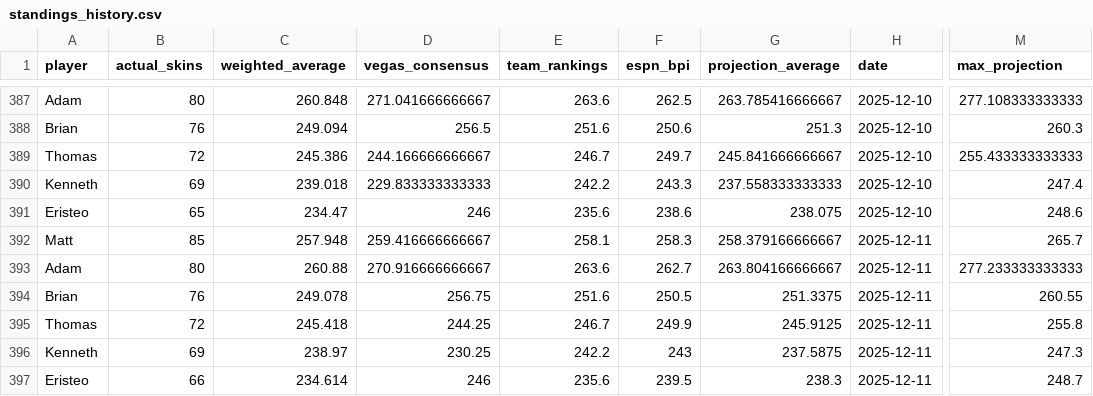
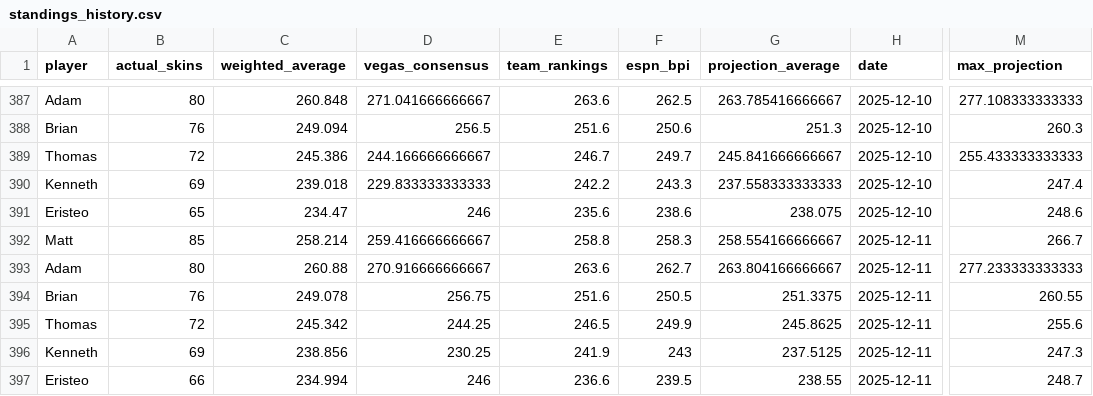
Before and after one commit to ejperez2/skins-standings, a CSV file: standings_history.csv, drawn as a sheet; only a part is shown, gaps mark what is left out; the diff names each change by its address in the sheet, - before the commit and + after, or states it on an @@ line.

```diff
--- a/standings_history.csv
+++ b/standings_history.csv
-C392 (weighted_average): 257.948
+C392 (weighted_average): 258.214
-E392 (team_rankings): 258.1
+E392 (team_rankings): 258.8
-G392 (projection_average): 258.379166666667
+G392 (projection_average): 258.554166666667
-M392 (max_projection): 265.7
+M392 (max_projection): 266.7
-C395 (weighted_average): 245.418
+C395 (weighted_average): 245.342
-E395 (team_rankings): 246.7
+E395 (team_rankings): 246.5
-G395 (projection_average): 245.9125
+G395 (projection_average): 245.8625
-M395 (max_projection): 255.8
+M395 (max_projection): 255.6
-C396 (weighted_average): 238.97
+C396 (weighted_average): 238.856
-E396 (team_rankings): 242.2
+E396 (team_rankings): 241.9
-G396 (projection_average): 237.5875
+G396 (projection_average): 237.5125
-C397 (weighted_average): 234.614
+C397 (weighted_average): 234.994
-E397 (team_rankings): 235.6
+E397 (team_rankings): 236.6
-G397 (projection_average): 238.3
+G397 (projection_average): 238.55
```
Also changed, not shown: 1 other file.
